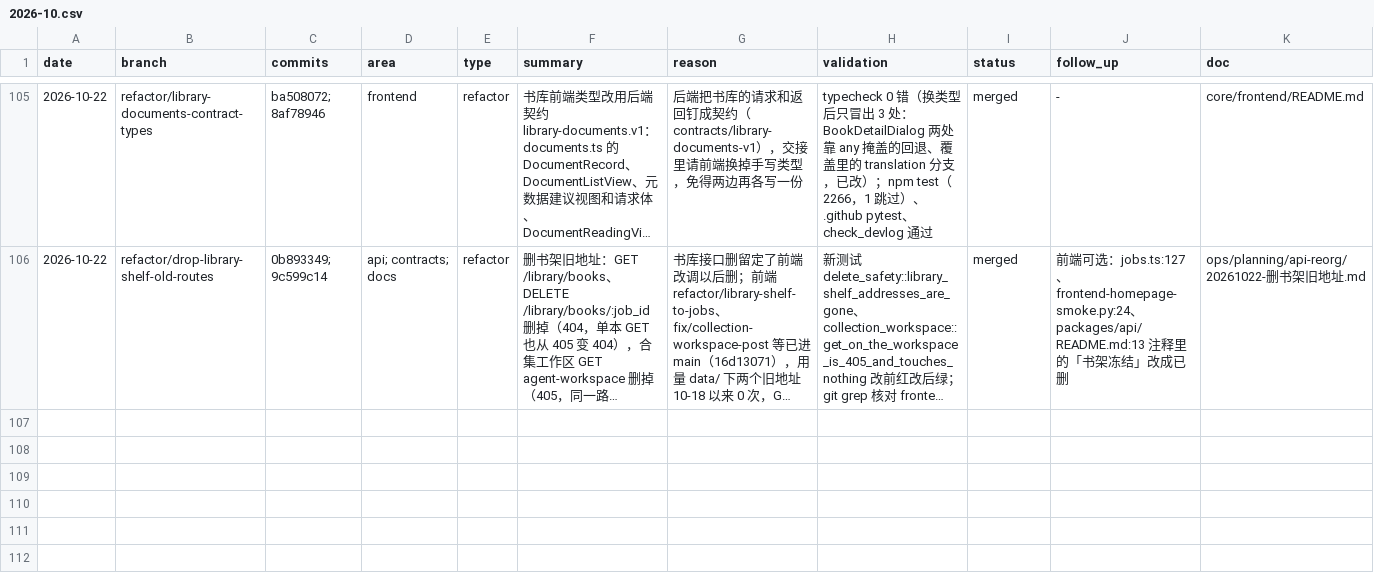
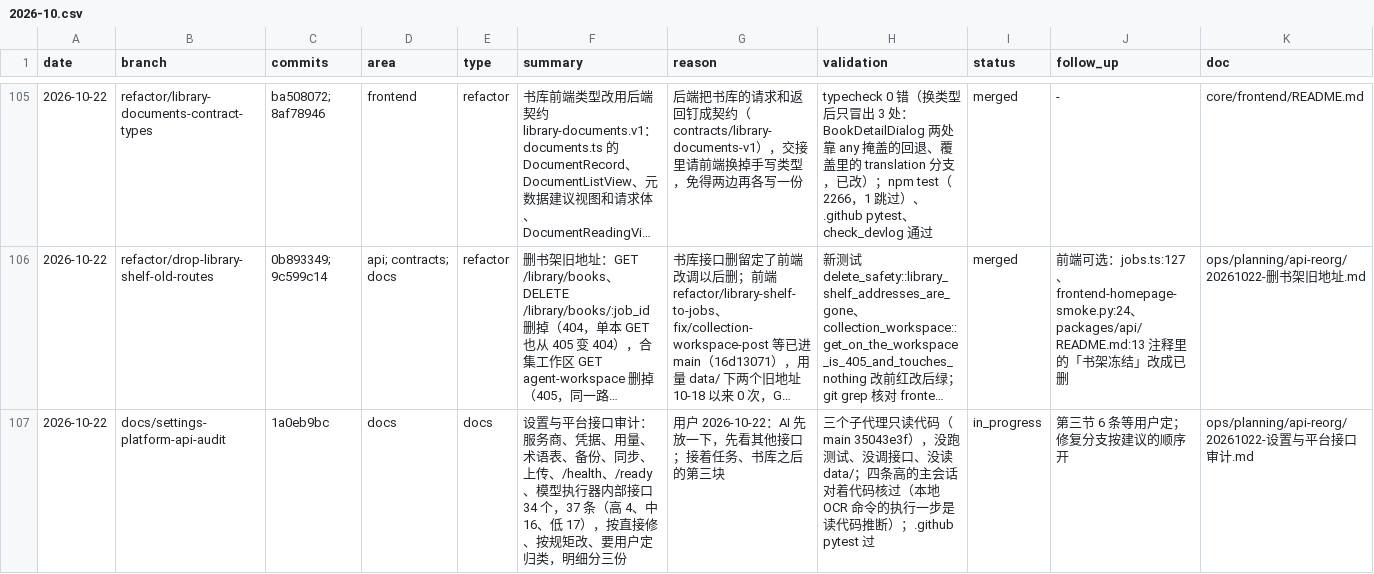
Before and after one commit to Su2uka/retain-pdf, a CSV file: docs/ops/devlog/2026-10.csv, drawn as a sheet; only a part is shown, gaps mark what is left out; long unchanged cells end in …; the diff names each change by its address in the sheet, - before the commit and + after, or states it on an @@ line.

```diff
--- a/docs/ops/devlog/2026-10.csv
+++ b/docs/ops/devlog/2026-10.csv
+row 107: 2026-10-22 | docs/settings-platform-api-audit | 1a0eb9bc | docs | docs | 设置与平台接口审计：服务商、凭据、用量、术语表、备份、同步、上传、/health、/ready、模型执行器内部接口 34 个，37 条（高 4、中 16、低 17），按直接修、按规矩改、要用户定归类，明细分三份 | 用户 2026-10-22：AI 先放一下，先看其他接口；接着任务、书库之后的第三块 | 三个子代理只读代码（main 35043e3f），没跑测试、没调接口、没读 data/；四条高的主会话对着代码核过（本地 OCR 命令的执行一步是读代码推断）；.github pytest 过 | in_progress | 第三节 6 条等用户定；修复分支按建议的顺序开 | ops/planning/api-reorg/20261022-设置与平台接口审计.md
```
